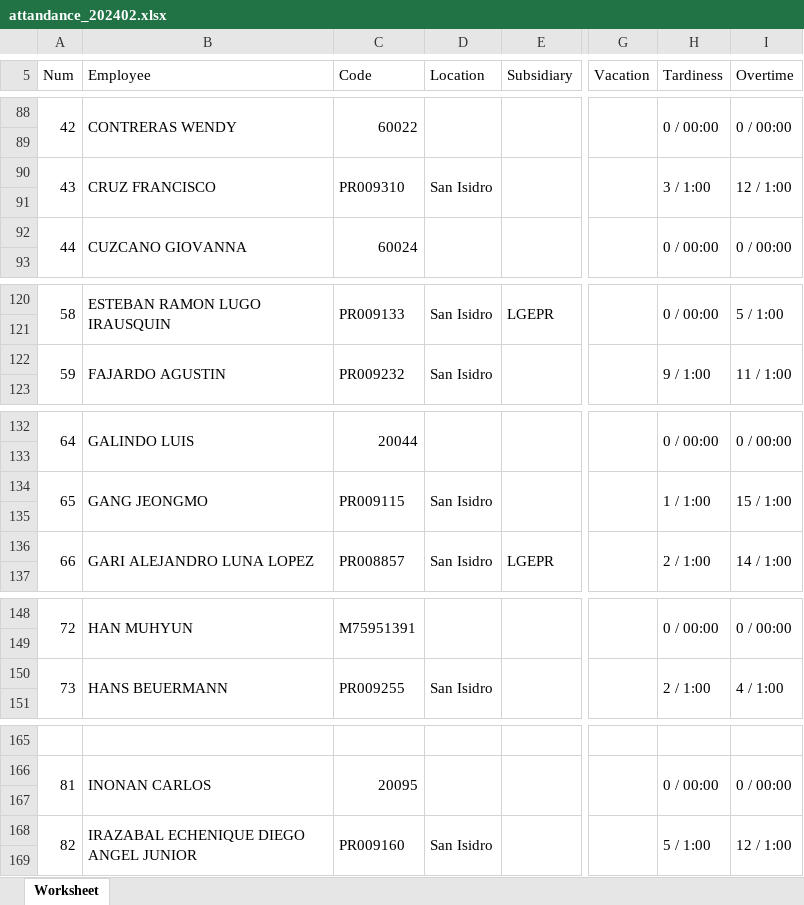
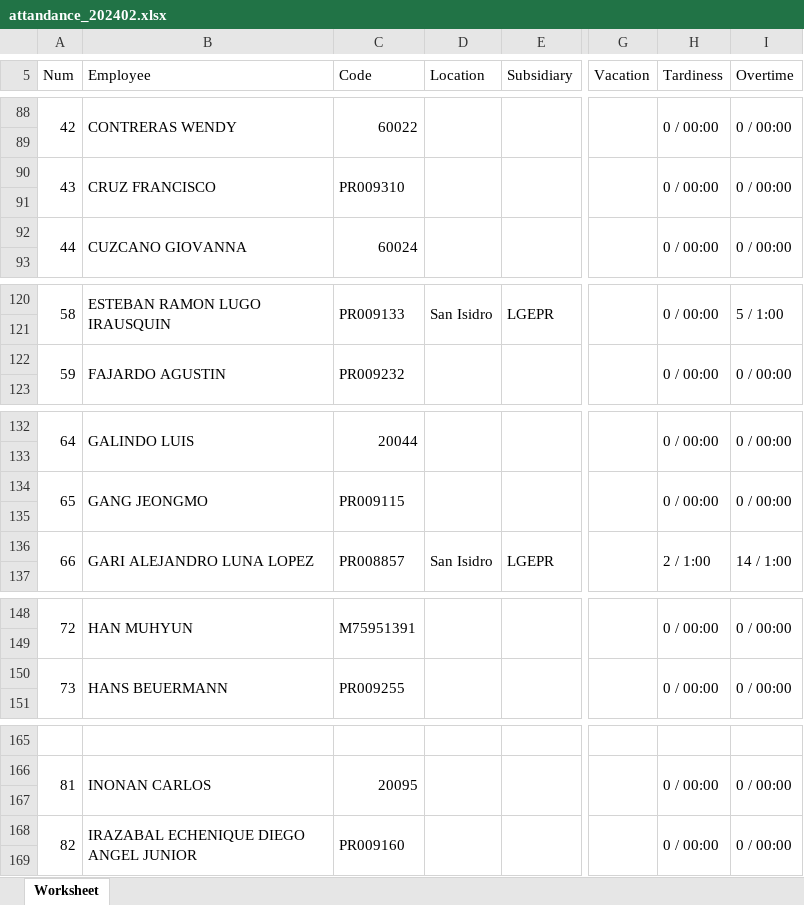
Before and after one commit to laparkaes/lgperu, an Excel workbook: upload/report/attandance_202402.xlsx, sheet Worksheet, drawn as a sheet; only a part is shown, gaps mark what is left out; values as stored, in another font and other column widths than the file's, no cell formats; the diff covers the shown part only; the diff names each change by its address in the sheet, - before the commit and + after, or states it on an @@ line.

```diff
--- a/upload/report/attandance_202402.xlsx (sheet Worksheet)
+++ b/upload/report/attandance_202402.xlsx (sheet Worksheet)
-D90 (Location): San Isidro
+D90 (Location): (empty)
-H90 (Tardiness): 3 / 1:00
+H90 (Tardiness): 0 / 00:00
-I90 (Overtime): 12 / 1:00
+I90 (Overtime): 0 / 00:00
-D122 (Location): San Isidro
+D122 (Location): (empty)
-H122 (Tardiness): 9 / 1:00
+H122 (Tardiness): 0 / 00:00
-I122 (Overtime): 11 / 1:00
+I122 (Overtime): 0 / 00:00
-D134 (Location): San Isidro
+D134 (Location): (empty)
-H134 (Tardiness): 1 / 1:00
+H134 (Tardiness): 0 / 00:00
-I134 (Overtime): 15 / 1:00
+I134 (Overtime): 0 / 00:00
-D150 (Location): San Isidro
+D150 (Location): (empty)
-H150 (Tardiness): 2 / 1:00
+H150 (Tardiness): 0 / 00:00
-I150 (Overtime): 4 / 1:00
+I150 (Overtime): 0 / 00:00
-D168 (Location): San Isidro
+D168 (Location): (empty)
-H168 (Tardiness): 5 / 1:00
+H168 (Tardiness): 0 / 00:00
-I168 (Overtime): 12 / 1:00
+I168 (Overtime): 0 / 00:00
```
Also changed, not shown: 46 edited cells elsewhere in this sheet, cell formats, 1 other file.
